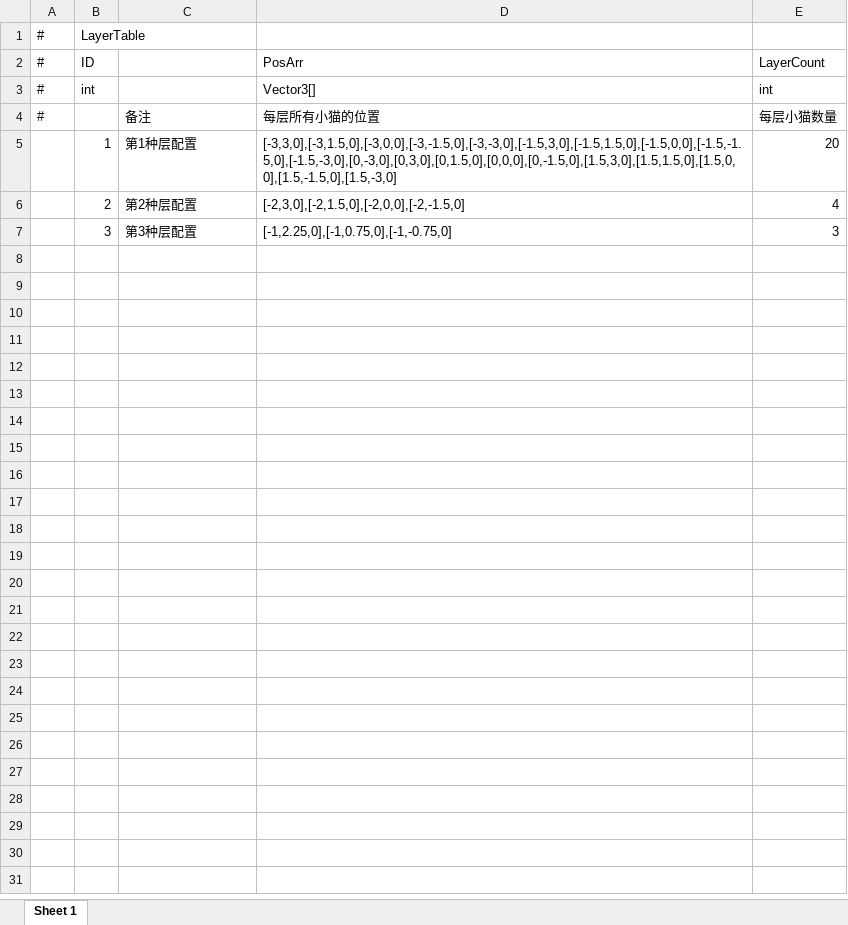
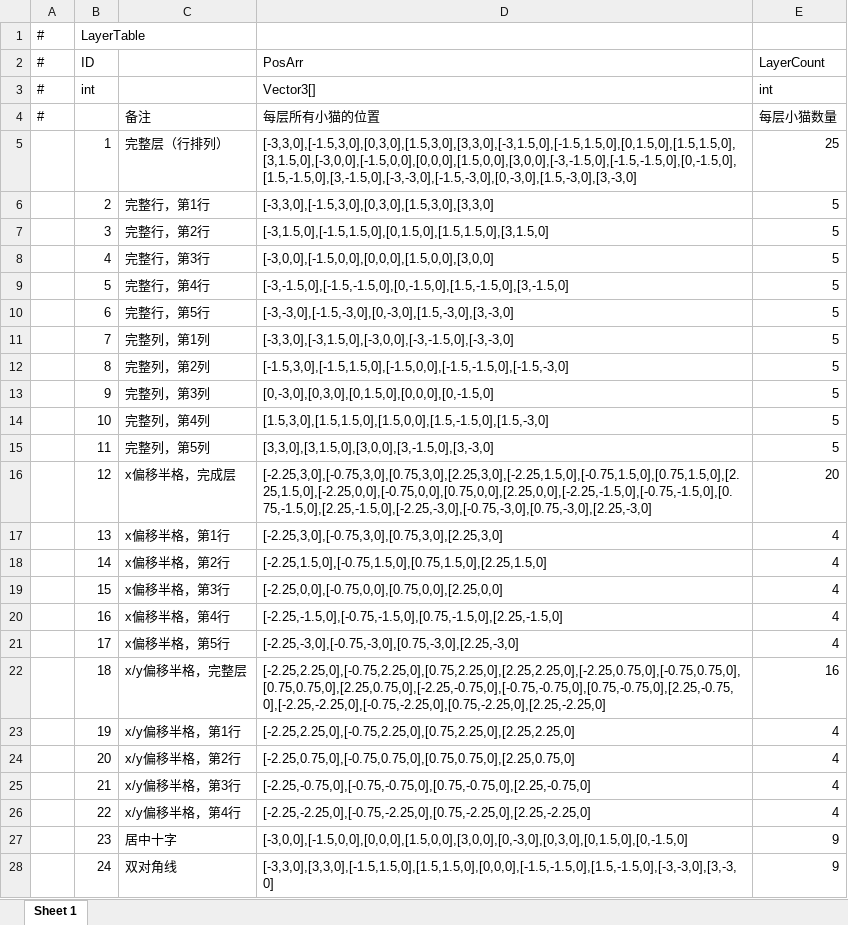
Before and after one commit to zgyunyunyunyun/CatsWorld, an Excel workbook: AAAGameData/DataTables/LayerTable.xlsx, sheet Sheet 1, drawn as a sheet; values as stored, in another font and other column widths than the file's, no borders; the diff names each change by its address in the sheet, - before the commit and + after, or states it on an @@ line.

```diff
--- a/AAAGameData/DataTables/LayerTable.xlsx (sheet Sheet 1)
+++ b/AAAGameData/DataTables/LayerTable.xlsx (sheet Sheet 1)
-C5: 第1种层配置
+C5: 完整层（行排列）
-D5 (PosArr): [-3,3,0],[-3,1.5,0],[-3,0,0],[-3,-1.5,0],[-3,-3,0],[-1.5,3,0],[-1.5,1.5,0],[-1.5,0,0],[-1.5,-1.5,0],[-1.5,-3,0],[0,-3,0],[0,3,0],[0,1.5,0],[0,0,0],[0,-1.5,0],[1.5,3,0],[1.5,1.5,0],[1.5,0,0],[1.5,-1.5,0],[1.5,-3,0]
+D5 (PosArr): [-3,3,0],[-1.5,3,0],[0,3,0],[1.5,3,0],[3,3,0],[-3,1.5,0],[-1.5,1.5,0],[0,1.5,0],[1.5,1.5,0],[3,1.5,0],[-3,0,0],[-1.5,0,0],[0,0,0],[1.5,0,0],[3,0,0],[-3,-1.5,0],[-1.5,-1.5,0],[0,-1.5,0],[1.5,-1.5,0],[3,-1.5,0],[-3,-3,0],[-1.5,-3,0],[0,-3,0],[1.5,-3,0],[3,-3,0]
-E5 (LayerCount): 20
+E5 (LayerCount): 25
-C6: 第2种层配置
+C6: 完整行，第1行
-D6 (PosArr): [-2,3,0],[-2,1.5,0],[-2,0,0],[-2,-1.5,0]
+D6 (PosArr): [-3,3,0],[-1.5,3,0],[0,3,0],[1.5,3,0],[3,3,0]
-E6 (LayerCount): 4
+E6 (LayerCount): 5
-C7: 第3种层配置
+C7: 完整行，第2行
-D7 (PosArr): [-1,2.25,0],[-1,0.75,0],[-1,-0.75,0]
+D7 (PosArr): [-3,1.5,0],[-1.5,1.5,0],[0,1.5,0],[1.5,1.5,0],[3,1.5,0]
-E7 (LayerCount): 3
+E7 (LayerCount): 5
+row 8:  | 4 | 完整行，第3行 | [-3,0,0],[-1.5,0,0],[0,0,0],[1.5,0,0],[3,0,0] | 5
+row 9:  | 5 | 完整行，第4行 | [-3,-1.5,0],[-1.5,-1.5,0],[0,-1.5,0],[1.5,-1.5,0],[3,-1.5,0] | 5
+row 10:  | 6 | 完整行，第5行 | [-3,-3,0],[-1.5,-3,0],[0,-3,0],[1.5,-3,0],[3,-3,0] | 5
+row 11:  | 7 | 完整列，第1列 | [-3,3,0],[-3,1.5,0],[-3,0,0],[-3,-1.5,0],[-3,-3,0] | 5
+row 12:  | 8 | 完整列，第2列 | [-1.5,3,0],[-1.5,1.5,0],[-1.5,0,0],[-1.5,-1.5,0],[-1.5,-3,0] | 5
+row 13:  | 9 | 完整列，第3列 | [0,-3,0],[0,3,0],[0,1.5,0],[0,0,0],[0,-1.5,0] | 5
+row 14:  | 10 | 完整列，第4列 | [1.5,3,0],[1.5,1.5,0],[1.5,0,0],[1.5,-1.5,0],[1.5,-3,0] | 5
+row 15:  | 11 | 完整列，第5列 | [3,3,0],[3,1.5,0],[3,0,0],[3,-1.5,0],[3,-3,0] | 5
+row 16:  | 12 | x偏移半格，完成层 | [-2.25,3,0],[-0.75,3,0],[0.75,3,0],[2.25,3,0],[-2.25,1.5,0],[-0.75,1.5,0],[0.75,1.5,0],[2.25,1.5,0],[-2.25,0,0],[-0.75,0,0],[0.75,0,0],[2.25,0,0],[-2.25,-1.5,0],[-0.75,-1.5,0],[0.75,-1.5,0],[2.25,-1.5,0],[-2.25,-3,0],[-0.75,-3,0],[0.75,-3,0],[2.25,-3,0] | 20
+row 17:  | 13 | x偏移半格，第1行 | [-2.25,3,0],[-0.75,3,0],[0.75,3,0],[2.25,3,0] | 4
+row 18:  | 14 | x偏移半格，第2行 | [-2.25,1.5,0],[-0.75,1.5,0],[0.75,1.5,0],[2.25,1.5,0] | 4
+row 19:  | 15 | x偏移半格，第3行 | [-2.25,0,0],[-0.75,0,0],[0.75,0,0],[2.25,0,0] | 4
+row 20:  | 16 | x偏移半格，第4行 | [-2.25,-1.5,0],[-0.75,-1.5,0],[0.75,-1.5,0],[2.25,-1.5,0] | 4
+row 21:  | 17 | x偏移半格，第5行 | [-2.25,-3,0],[-0.75,-3,0],[0.75,-3,0],[2.25,-3,0] | 4
+row 22:  | 18 | x/y偏移半格，完整层 | [-2.25,2.25,0],[-0.75,2.25,0],[0.75,2.25,0],[2.25,2.25,0],[-2.25,0.75,0],[-0.75,0.75,0],[0.75,0.75,0],[2.25,0.75,0],[-2.25,-0.75,0],[-0.75,-0.75,0],[0.75,-0.75,0],[2.25,-0.75,0],[-2.25,-2.25,0],[-0.75,-2.25,0],[0.75,-2.25,0],[2.25,-2.25,0] | 16
+row 23:  | 19 | x/y偏移半格，第1行 | [-2.25,2.25,0],[-0.75,2.25,0],[0.75,2.25,0],[2.25,2.25,0] | 4
+row 24:  | 20 | x/y偏移半格，第2行 | [-2.25,0.75,0],[-0.75,0.75,0],[0.75,0.75,0],[2.25,0.75,0] | 4
+row 25:  | 21 | x/y偏移半格，第3行 | [-2.25,-0.75,0],[-0.75,-0.75,0],[0.75,-0.75,0],[2.25,-0.75,0] | 4
+row 26:  | 22 | x/y偏移半格，第4行 | [-2.25,-2.25,0],[-0.75,-2.25,0],[0.75,-2.25,0],[2.25,-2.25,0] | 4
+row 27:  | 23 | 居中十字 | [-3,0,0],[-1.5,0,0],[0,0,0],[1.5,0,0],[3,0,0],[0,-3,0],[0,3,0],[0,1.5,0],[0,-1.5,0] | 9
+row 28:  | 24 | 双对角线 | [-3,3,0],[3,3,0],[-1.5,1.5,0],[1.5,1.5,0],[0,0,0],[-1.5,-1.5,0],[1.5,-1.5,0],[-3,-3,0],[3,-3,0] | 9
```
Also changed, not shown: AAAGameData/DataTables/LevelTable.xlsx, 12 other files.
